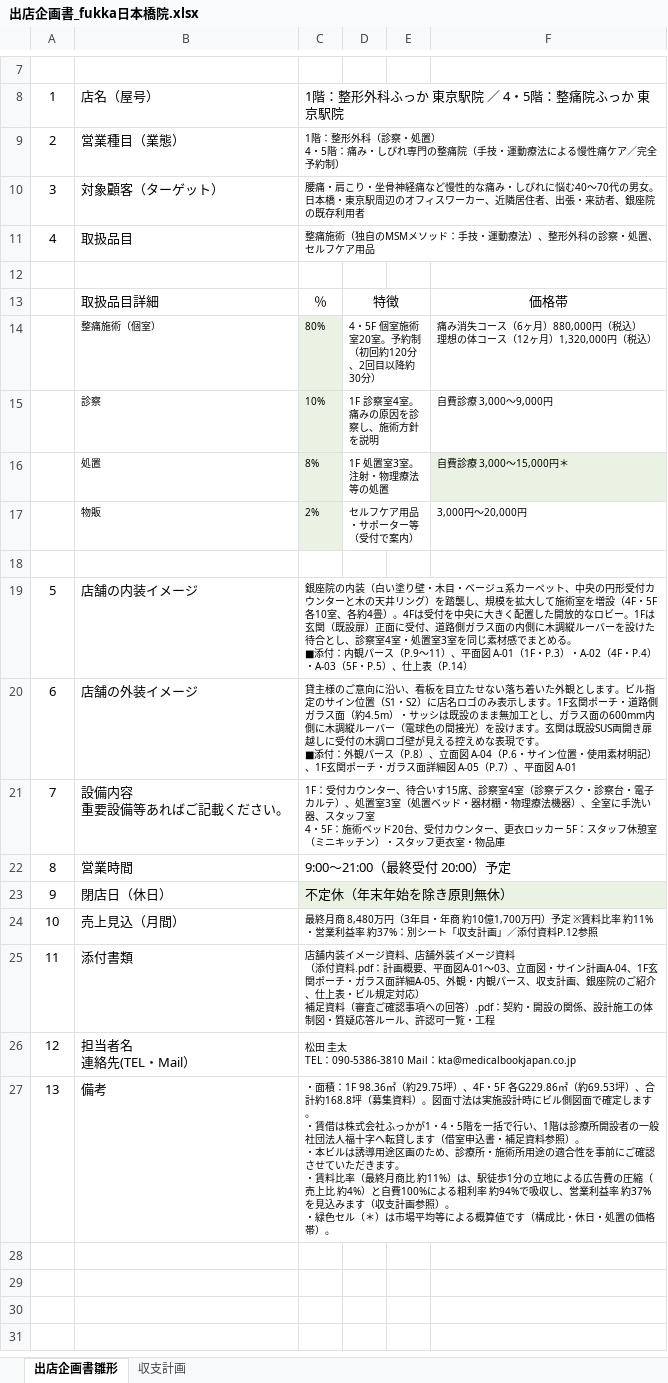
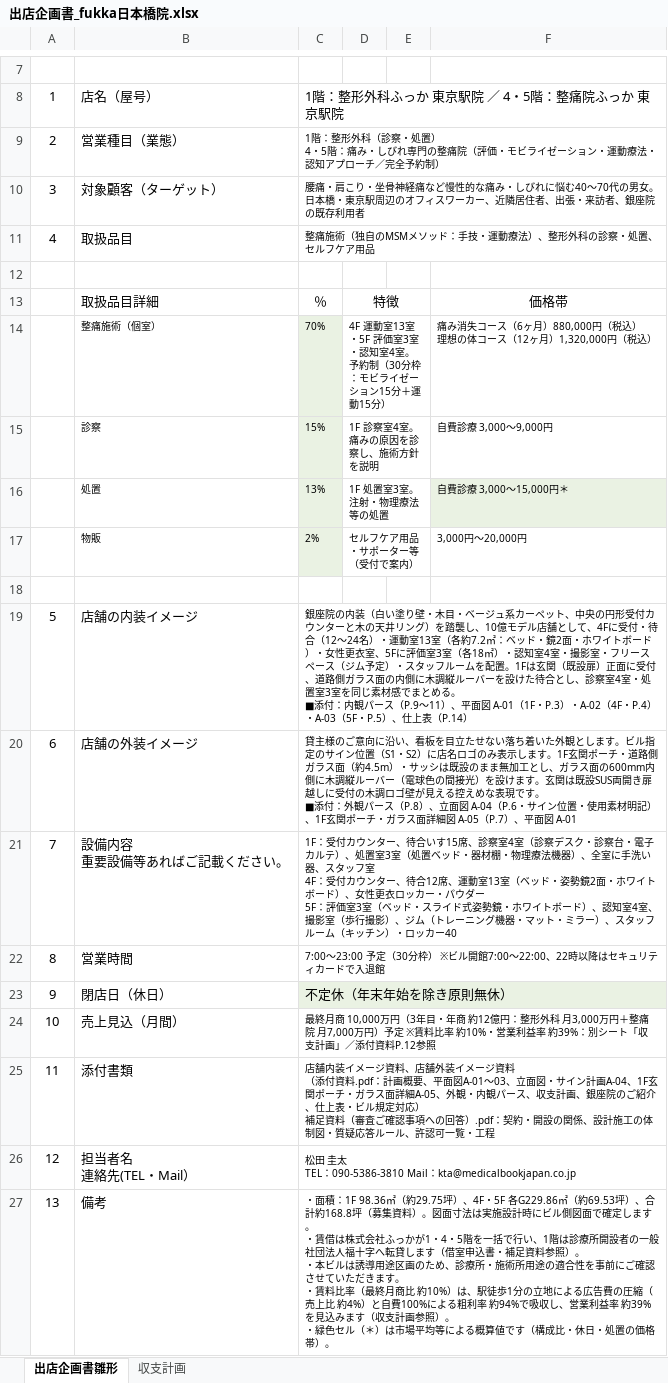
Before and after one commit to ktarpt-spec/-, an Excel workbook: 出店企画_日本橋WASAMI/output/出店企画書_fukka日本橋院.xlsx, sheet 出店企画書雛形, drawn as a sheet; only a part is shown, gaps mark what is left out; values as stored, in another font and other column widths than the file's, no borders; ↵ is a line break in a cell; the diff names each change by its address in the sheet, - before the commit and + after, or states it on an @@ line.

```diff
--- a/出店企画_日本橋WASAMI/output/出店企画書_fukka日本橋院.xlsx (sheet 出店企画書雛形)
+++ b/出店企画_日本橋WASAMI/output/出店企画書_fukka日本橋院.xlsx (sheet 出店企画書雛形)
-C9: …整痛院（手技・運動療法による慢性痛ケア／完全予…
+C9: …整痛院（評価・モビライゼーション・運動療法・認知アプローチ／完全予…
-C14: 80%
+C14: 70%
-D14: 4・5F 個室施術室20室。予約制（初回約120分、2回目以降約30分）
+D14: 4F 運動室13室・5F 評価室3室・認知室4室。予約制（30分枠：モビライゼーション15分＋運動15分）
-C15: 10%
+C15: 15%
-C16: 8%
+C16: 13%
-C19: …踏襲し、規模を拡大して施術室を増設（4F・5F 各10室、各約4畳）。4Fは受付を中央に大きく配置した開放的なロビー。1Fは玄…
+C19: …踏襲し、10億モデル店舗として、4Fに受付・待合（12～24名）・運動室13室（各約7.2㎡：ベッド・鏡2面・ホワイトボード）・女性更衣室、5Fに評価室3室（各18㎡）・認知室4室・撮影室・フリースペース（ジム予定）・スタッフルームを配置。1Fは玄…
-C21: …ッフ室 ↵ 4・5F：施術ベッド20台、受付カウンター、更衣ロッカー 5F：スタッフ休憩室（ミニキッチン）・スタッフ更衣室・物品庫
+C21: …ッフ室 ↵ 4F：受付カウンター、待合12席、運動室13室（ベッド・姿勢鏡2面・ホワイトボード）、女性更衣ロッカー・パウダー ↵ 5F：評価室3室（ベッド・スライド式姿勢鏡・ホワイトボード）、認知室4室、撮影室（歩行撮影）、ジム（トレーニング機器・マット・ミラー）、スタッフルーム（キッチン）・ロッカー40
-C22: 9:00～21:00（最終受付 20:00）予定
+C22: 7:00～23:00 予定（30分枠） ※ビル開館7:00～22:00、22時以降はセキュリティカードで入退館
@@ C22 text size: smaller @@
-C24: …終月商 8,480万円（3年目・年商 約10億1,700万円）予定 ※賃料比率 約11%・営業利益率 約37%：別シー…
+C24: …終月商 10,000万円（3年目・年商 約12億円：整形外科 月3,000万円＋整痛院 月7,000万円）予定 ※賃料比率 約10%・営業利益率 約39%：別シー…
-C27: …商比 約11%）は、駅徒歩1分の立地による広告費の圧縮（売上比 約4%）と自費100%による粗利率 約94%で吸収し、営業利益率 約37%を見込み…
+C27: …商比 約10%）は、駅徒歩1分の立地による広告費の圧縮（売上比 約4%）と自費100%による粗利率 約94%で吸収し、営業利益率 約39%を見込み…
```
Also changed, not shown: sheet 収支計画, 16 other files.
